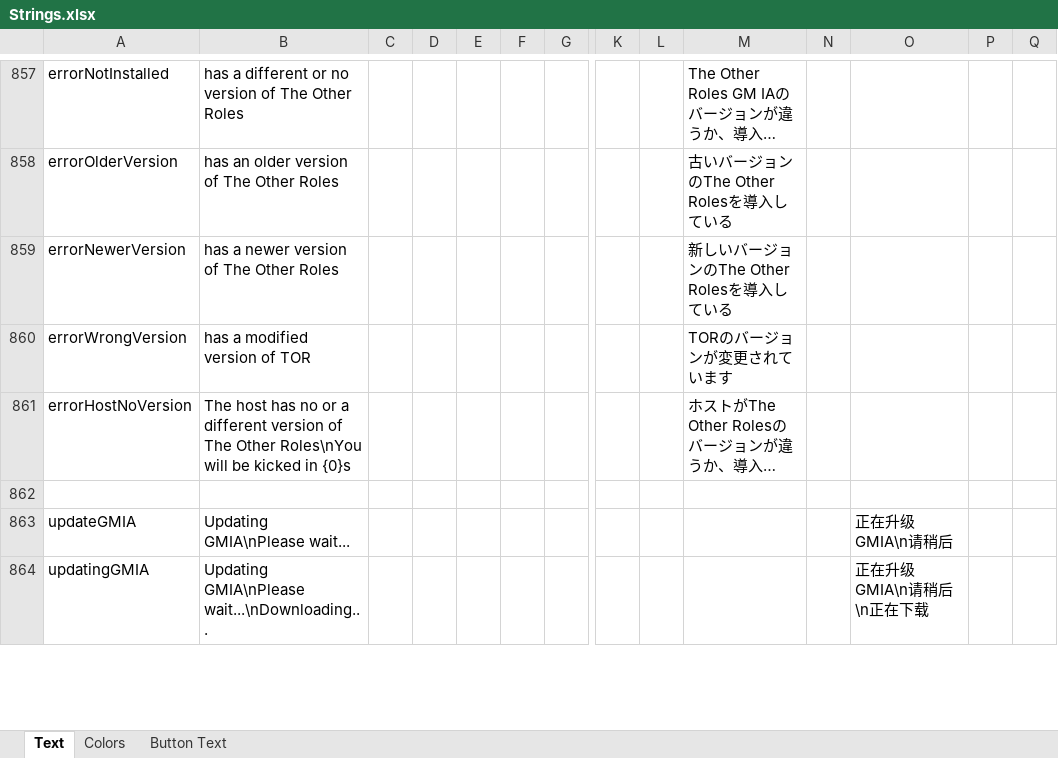
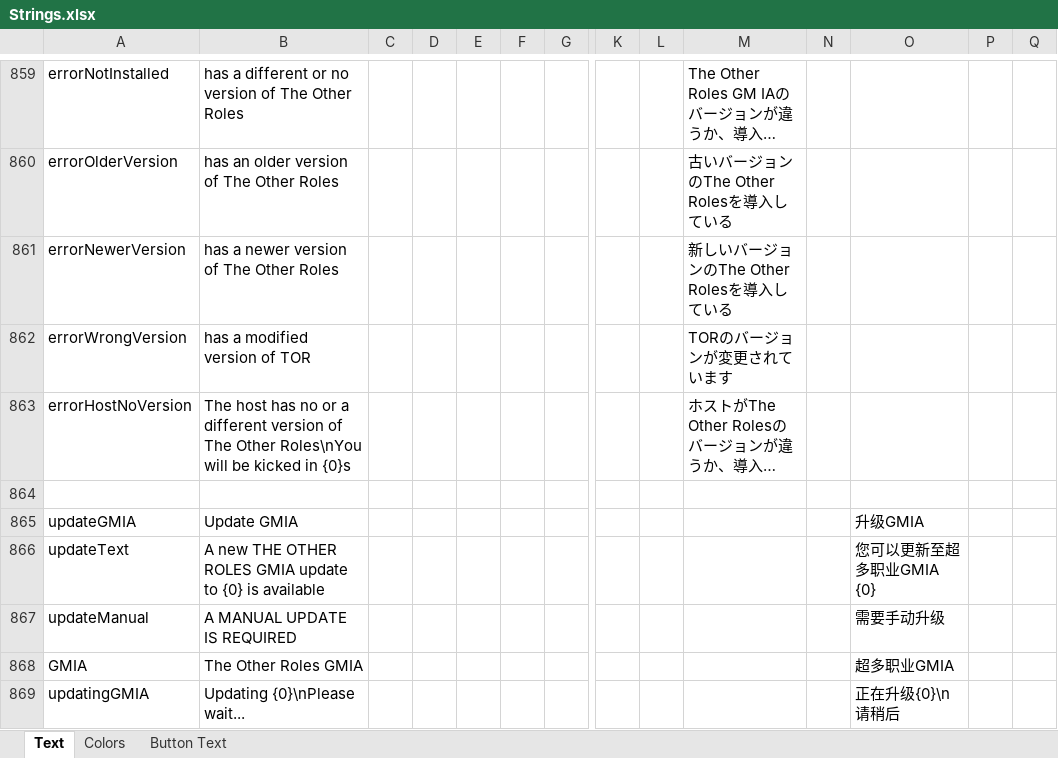
Before and after one commit to dabao40/TheOtherRolesGMIA, an Excel workbook: Strings.xlsx, sheet Text, drawn as a sheet; only a part is shown, gaps mark what is left out; long unchanged cells end in …; values as stored, in another font and other column widths than the file's, no borders; addresses are those after the commit; rows hold the shown columns only; the diff covers the shown part only; the diff names each change by its address in the sheet, - before the commit and + after, or states it on an @@ line.

Commit message:
Added new role Cupid

```diff
--- a/Strings.xlsx (sheet Text)
+++ b/Strings.xlsx (sheet Text)
-B865: Updating GMIA\nPlease wait...
+B865: Update GMIA
-O865: 正在升级GMIA\n请稍后
+O865: 升级GMIA
+row 866: updateText | A new THE OTHER ROLES GMIA update to {0} is available |  |  |  |  |  |  |  |  |  | 您可以更新至超多职业GMIA {0}
+row 867: updateManual | A MANUAL UPDATE IS REQUIRED |  |  |  |  |  |  |  |  |  | 需要手动升级
+row 868: GMIA | The Other Roles GMIA |  |  |  |  |  |  |  |  |  | 超多职业GMIA
-B869: Updating GMIA\nPlease wait...\nDownloading...
+B869: Updating {0}\nPlease wait...
-O869: 正在升级GMIA\n请稍后\n正在下载
+O869: 正在升级{0}\n请稍后
```
Also changed, not shown: 22 added rows, 3 removed rows and 3 edited cells elsewhere in this sheet, sheet Button Text.
